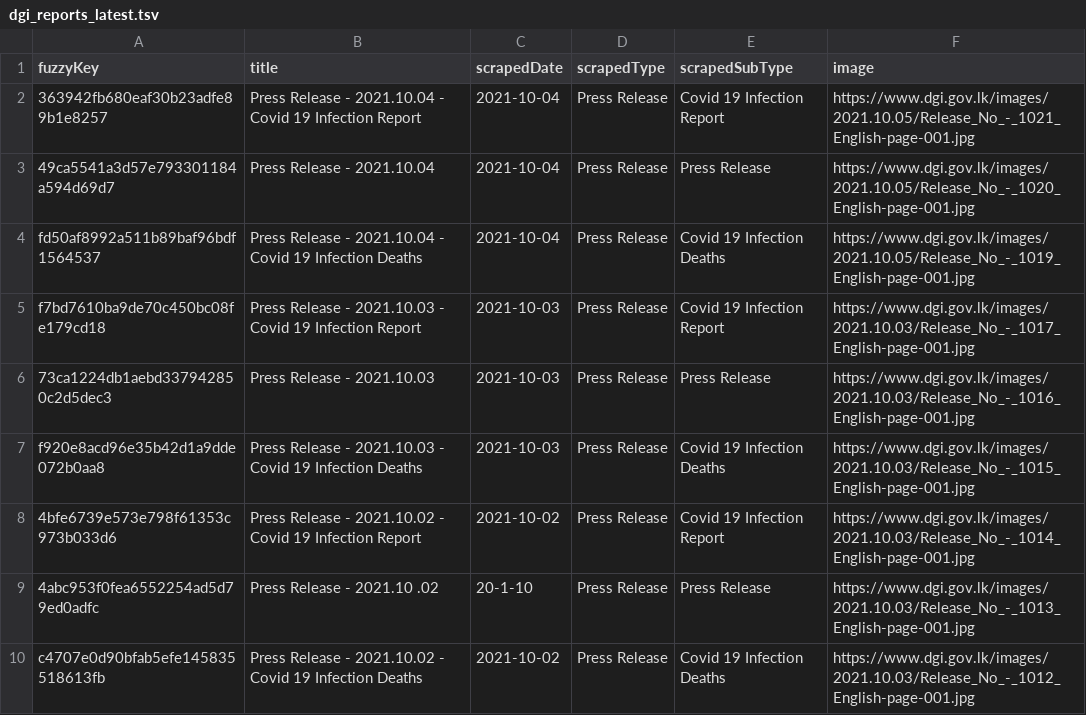
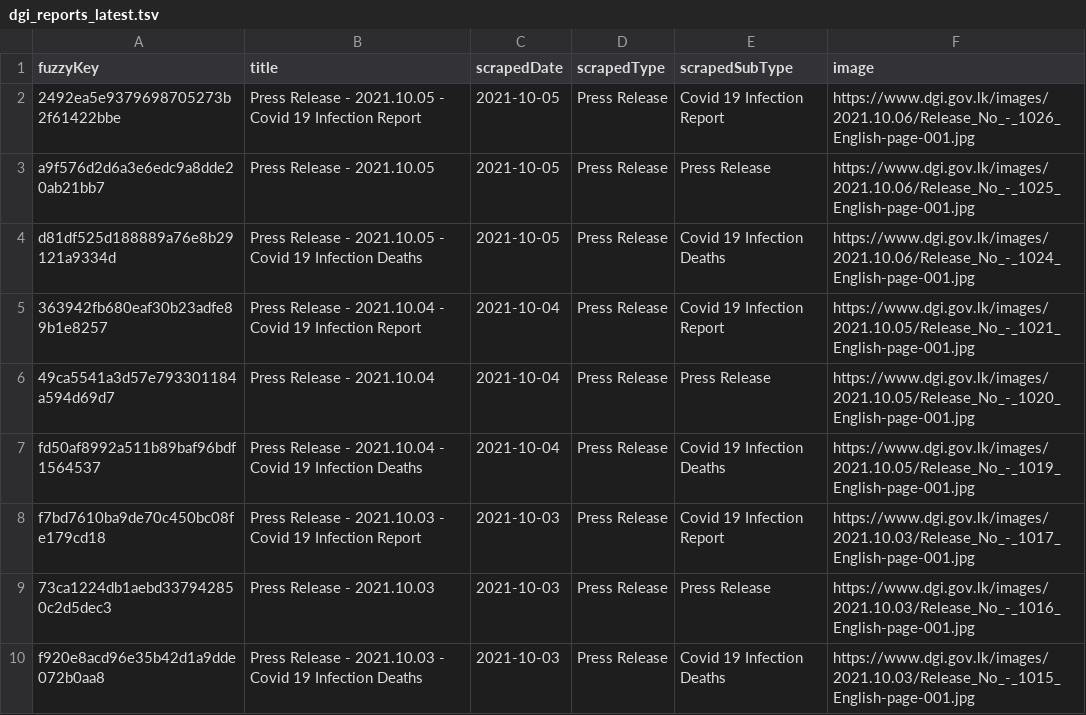
Before and after one commit to kaveenr/covid19-memorial-lk-data, a TSV file: data/dgi_reports_latest.tsv, drawn as a sheet; only a part is shown; the shorter side is filled out with more unchanged rows.

```diff
--- a/data/dgi_reports_latest.tsv
+++ b/data/dgi_reports_latest.tsv
@@ -1,2 +1,5 @@
 fuzzyKey	title	scrapedDate	scrapedType	scrapedSubType	image
+2492ea5e9379698705273b2f61422bbe	Press Release  - 2021.10.05 - Covid 19 Infection Report	2021-10-05	Press Release	Covid 19 Infection Report	https://www.dgi.gov.lk/images/2021.10.06/Release_No_-_1026_English-page-001.jpg
+a9f576d2d6a3e6edc9a8dde20ab21bb7	Press Release  - 2021.10.05	2021-10-05	Press Release	Press Release	https://www.dgi.gov.lk/images/2021.10.06/Release_No_-_1025_English-page-001.jpg
+d81df525d188889a76e8b29121a9334d	Press Release  - 2021.10.05 - Covid 19 Infection Deaths	2021-10-05	Press Release	Covid 19 Infection Deaths	https://www.dgi.gov.lk/images/2021.10.06/Release_No_-_1024_English-page-001.jpg
 363942fb680eaf30b23adfe89b1e8257	Press Release - 2021.10.04 - Covid 19 Infection Report	2021-10-04	Press Release	Covid 19 Infection Report	https://www.dgi.gov.lk/images/2021.10.05/Release_No_-_1021_English-page-001.jpg
```
Also changed, not shown: data/user_keys_latest.tsv, 3 other files.
